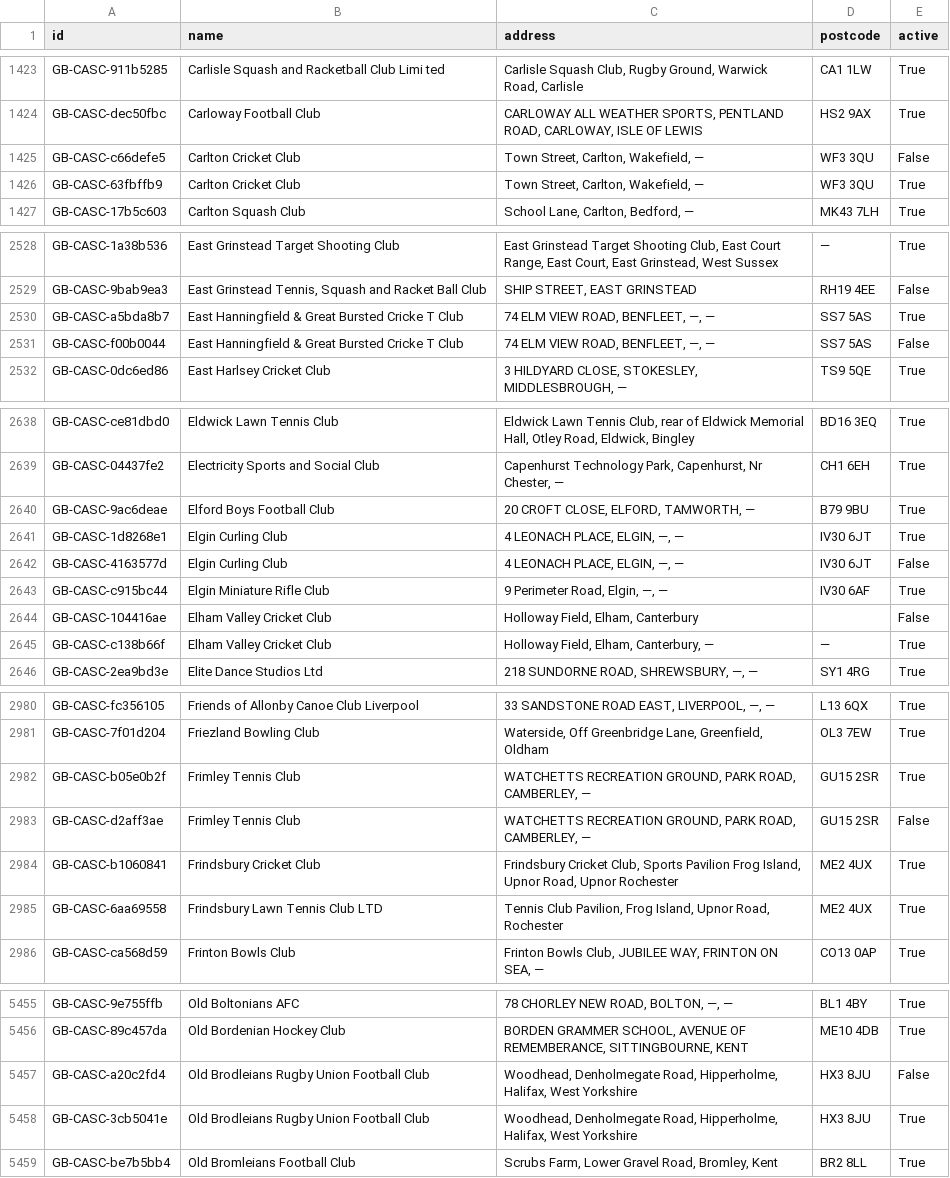
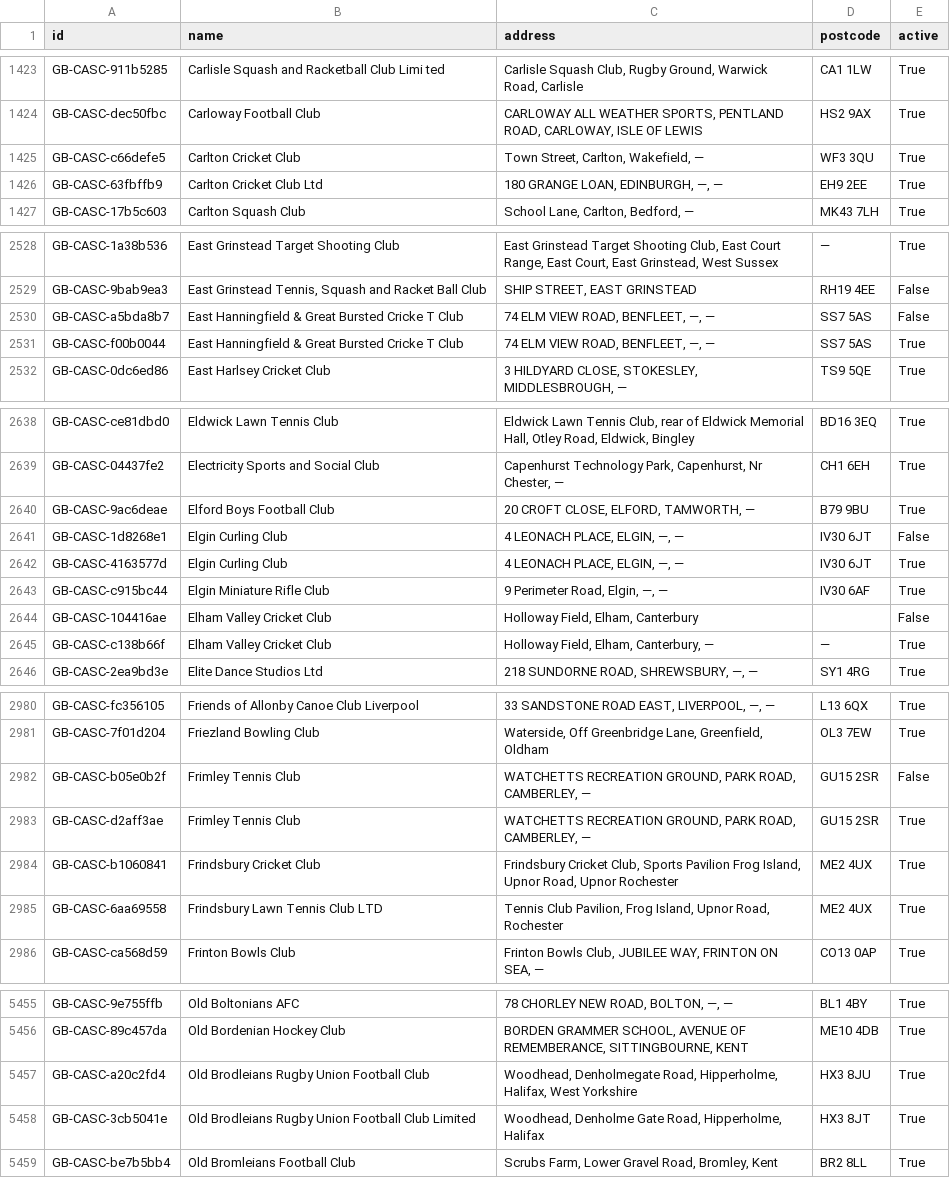
Before and after one commit to ThreeSixtyGiving/cascs, a CSV file: cascs.csv, drawn as a sheet; only a part is shown, gaps mark what is left out; the diff covers the shown part only.

```diff
--- a/cascs.csv
+++ b/cascs.csv
@@ -1424,4 +1424,4 @@ GB-CASC-911b5285,Carlisle Squash and Racketball Club Limi ted,"Carlisle Squash C
 GB-CASC-dec50fbc,Carloway Football Club,"CARLOWAY ALL WEATHER SPORTS, PENTLAND ROAD, CARLOWAY, ISLE OF LEWIS",HS2 9AX,True
-GB-CASC-c66defe5,Carlton Cricket Club,"Town Street, Carlton, Wakefield, —",WF3 3QU,False
-GB-CASC-63fbffb9,Carlton Cricket Club,"Town Street, Carlton, Wakefield, —",WF3 3QU,True
+GB-CASC-c66defe5,Carlton Cricket Club,"Town Street, Carlton, Wakefield, —",WF3 3QU,True
+GB-CASC-63fbffb9,Carlton Cricket Club Ltd,"180 GRANGE LOAN, EDINBURGH, —, —",EH9 2EE,True
 GB-CASC-17b5c603,Carlton Squash Club,"School Lane, Carlton, Bedford, —",MK43 7LH,True
@@ -2529,4 +2529,4 @@ GB-CASC-1a38b536,East Grinstead Target Shooting Club,"East Grinstead Target Shoo
 GB-CASC-9bab9ea3,"East Grinstead Tennis, Squash and Racket Ball Club","SHIP STREET, EAST GRINSTEAD",RH19 4EE,False
-GB-CASC-a5bda8b7,East Hanningfield & Great Bursted Cricke T Club,"74 ELM VIEW ROAD, BENFLEET, —, —",SS7 5AS,True
-GB-CASC-f00b0044,East Hanningfield & Great Bursted Cricke T Club,"74 ELM VIEW ROAD, BENFLEET, —, —",SS7 5AS,False
+GB-CASC-a5bda8b7,East Hanningfield & Great Bursted Cricke T Club,"74 ELM VIEW ROAD, BENFLEET, —, —",SS7 5AS,False
+GB-CASC-f00b0044,East Hanningfield & Great Bursted Cricke T Club,"74 ELM VIEW ROAD, BENFLEET, —, —",SS7 5AS,True
 GB-CASC-0dc6ed86,East Harlsey Cricket Club,"3 HILDYARD CLOSE, STOKESLEY, MIDDLESBROUGH, —",TS9 5QE,True
@@ -2640,4 +2640,4 @@ GB-CASC-04437fe2,Electricity Sports and Social Club,"Capenhurst Technology Park,
 GB-CASC-9ac6deae,Elford Boys Football Club,"20 CROFT CLOSE, ELFORD, TAMWORTH, —",B79 9BU,True
-GB-CASC-1d8268e1,Elgin Curling Club,"4 LEONACH PLACE, ELGIN, —, —",IV30 6JT,True
-GB-CASC-4163577d,Elgin Curling Club,"4 LEONACH PLACE, ELGIN, —, —",IV30 6JT,False
+GB-CASC-1d8268e1,Elgin Curling Club,"4 LEONACH PLACE, ELGIN, —, —",IV30 6JT,False
+GB-CASC-4163577d,Elgin Curling Club,"4 LEONACH PLACE, ELGIN, —, —",IV30 6JT,True
 GB-CASC-c915bc44,Elgin Miniature Rifle Club,"9 Perimeter Road, Elgin, —, —",IV30 6AF,True
@@ -2981,4 +2981,4 @@ GB-CASC-fc356105,Friends of Allonby Canoe Club Liverpool,"33 SANDSTONE ROAD EAST
 GB-CASC-7f01d204,Friezland Bowling Club,"Waterside, Off Greenbridge Lane, Greenfield, Oldham",OL3 7EW,True
-GB-CASC-b05e0b2f,Frimley Tennis Club,"WATCHETTS RECREATION GROUND, PARK ROAD, CAMBERLEY, —",GU15 2SR,True
-GB-CASC-d2aff3ae,Frimley Tennis Club,"WATCHETTS RECREATION GROUND, PARK ROAD, CAMBERLEY, —",GU15 2SR,False
+GB-CASC-b05e0b2f,Frimley Tennis Club,"WATCHETTS RECREATION GROUND, PARK ROAD, CAMBERLEY, —",GU15 2SR,False
+GB-CASC-d2aff3ae,Frimley Tennis Club,"WATCHETTS RECREATION GROUND, PARK ROAD, CAMBERLEY, —",GU15 2SR,True
 GB-CASC-b1060841,Frindsbury Cricket Club,"Frindsbury Cricket Club, Sports Pavilion Frog Island, Upnor Road, Upnor Rochester",ME2 4UX,True
@@ -5456,4 +5456,4 @@ GB-CASC-9e755ffb,Old Boltonians AFC,"78 CHORLEY NEW ROAD, BOLTON, —, —",BL1
 GB-CASC-89c457da,Old Bordenian Hockey Club,"BORDEN GRAMMER SCHOOL, AVENUE OF REMEMBERANCE, SITTINGBOURNE, KENT",ME10 4DB,True
-GB-CASC-a20c2fd4,Old Brodleians Rugby Union Football Club,"Woodhead, Denholmegate Road, Hipperholme, Halifax,  West Yorkshire",HX3 8JU,False
-GB-CASC-3cb5041e,Old Brodleians Rugby Union Football Club,"Woodhead, Denholmegate Road, Hipperholme, Halifax,  West Yorkshire",HX3 8JU,True
+GB-CASC-a20c2fd4,Old Brodleians Rugby Union Football Club,"Woodhead, Denholmegate Road, Hipperholme, Halifax,  West Yorkshire",HX3 8JU,True
+GB-CASC-3cb5041e,Old Brodleians Rugby Union Football Club  Limited,"Woodhead, Denholme Gate Road, Hipperholme, Halifax",HX3 8JT,True
 GB-CASC-be7b5bb4,Old Bromleians Football Club,"Scrubs Farm, Lower Gravel Road, Bromley, Kent",BR2 8LL,True
```
Also changed, not shown: 18 edited cells elsewhere in this file, 1 other file.
